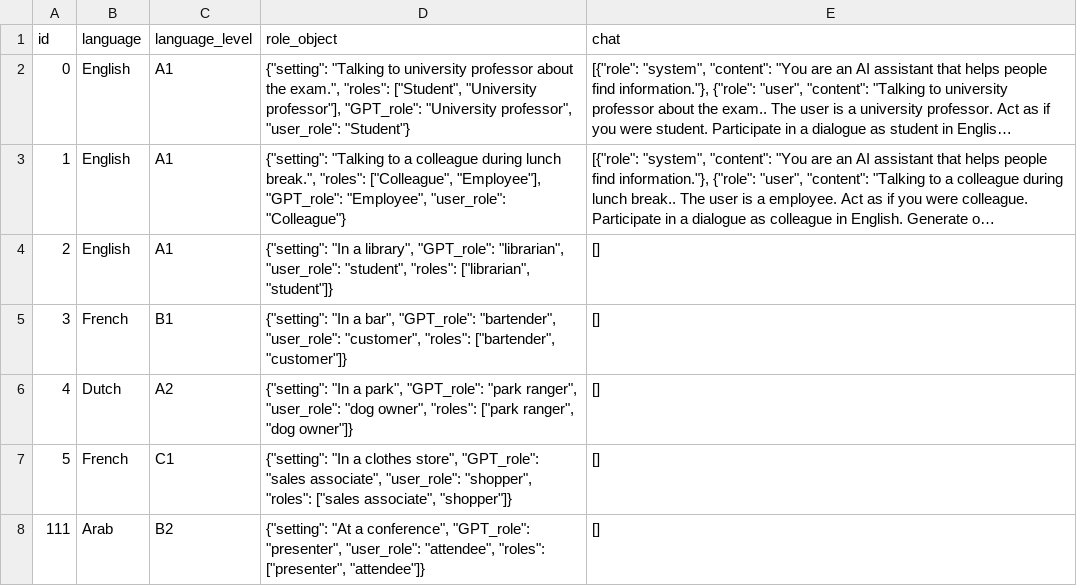
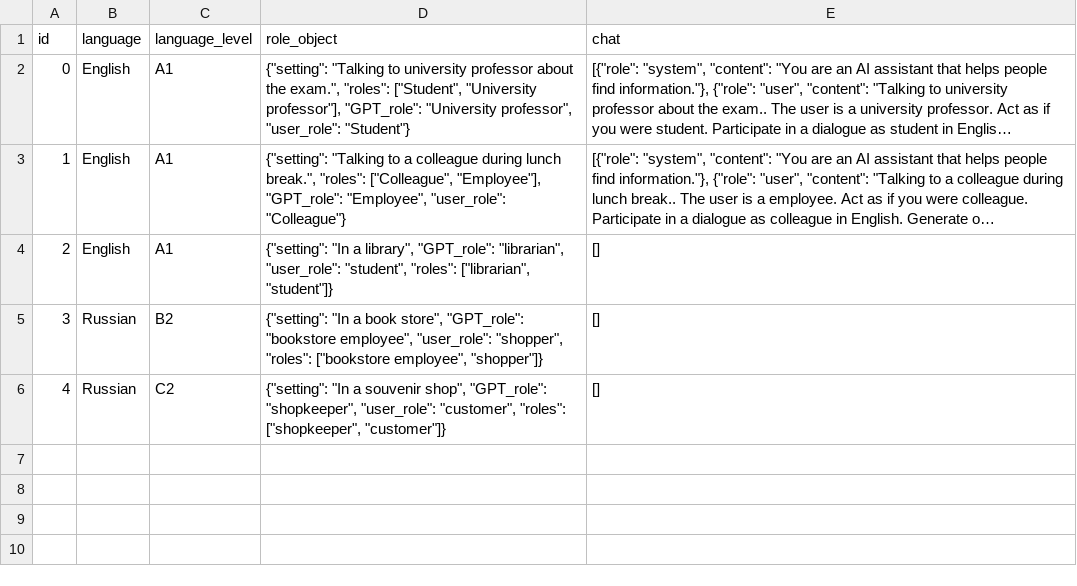
Before and after one commit to doXrayAI/LinguaAI, a CSV file: db/messages.csv, drawn as a sheet; long unchanged cells end in ….

Commit message:
New chat id assignment

```diff
--- a/db/messages.csv
+++ b/db/messages.csv
@@ -4,5 +4,3 @@ id;language;language_level;role_object;chat
 2;English;A1;"{""setting"": ""In a library"", ""GPT_role"": ""librarian"", ""user_role"": ""student"", ""roles"": [""librarian"", ""student""]}";[]
-3;French;B1;"{""setting"": ""In a bar"", ""GPT_role"": ""bartender"", ""user_role"": ""customer"", ""roles"": [""bartender"", ""customer""]}";[]
-4;Dutch;A2;"{""setting"": ""In a park"", ""GPT_role"": ""park ranger"", ""user_role"": ""dog owner"", ""roles"": [""park ranger"", ""dog owner""]}";[]
-5;French;C1;"{""setting"": ""In a clothes store"", ""GPT_role"": ""sales associate"", ""user_role"": ""shopper"", ""roles"": [""sales associate"", ""shopper""]}";[]
-111;Arab;B2;"{""setting"": ""At a conference"", ""GPT_role"": ""presenter"", ""user_role"": ""attendee"", ""roles"": [""presenter"", ""attendee""]}";[]
+3;Russian;B2;"{""setting"": ""In a book store"", ""GPT_role"": ""bookstore employee"", ""user_role"": ""shopper"", ""roles"": [""bookstore employee"", ""shopper""]}";[]
+4;Russian;C2;"{""setting"": ""In a souvenir shop"", ""GPT_role"": ""shopkeeper"", ""user_role"": ""customer"", ""roles"": [""shopkeeper"", ""customer""]}";[]
```
Also changed, not shown: 2 other files.
